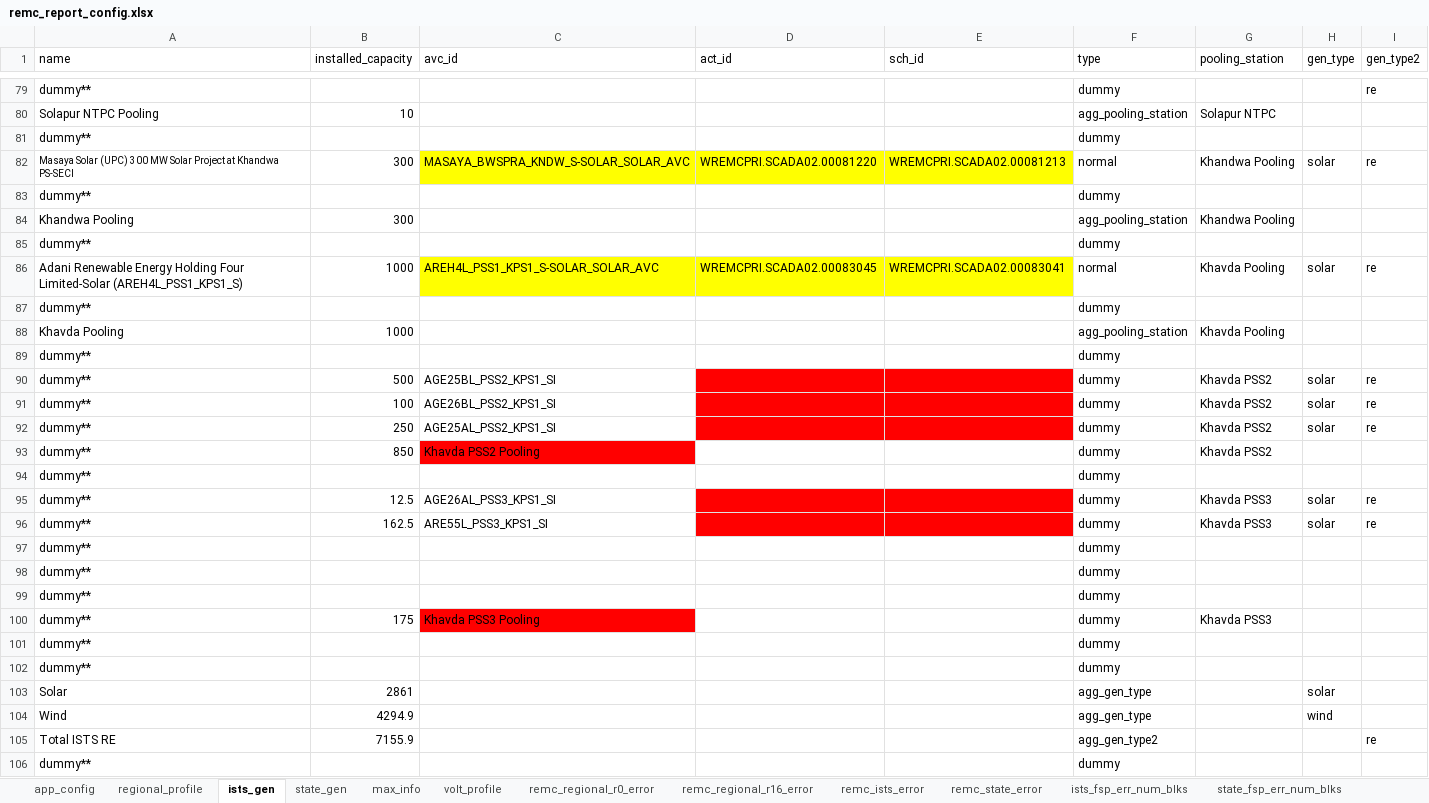
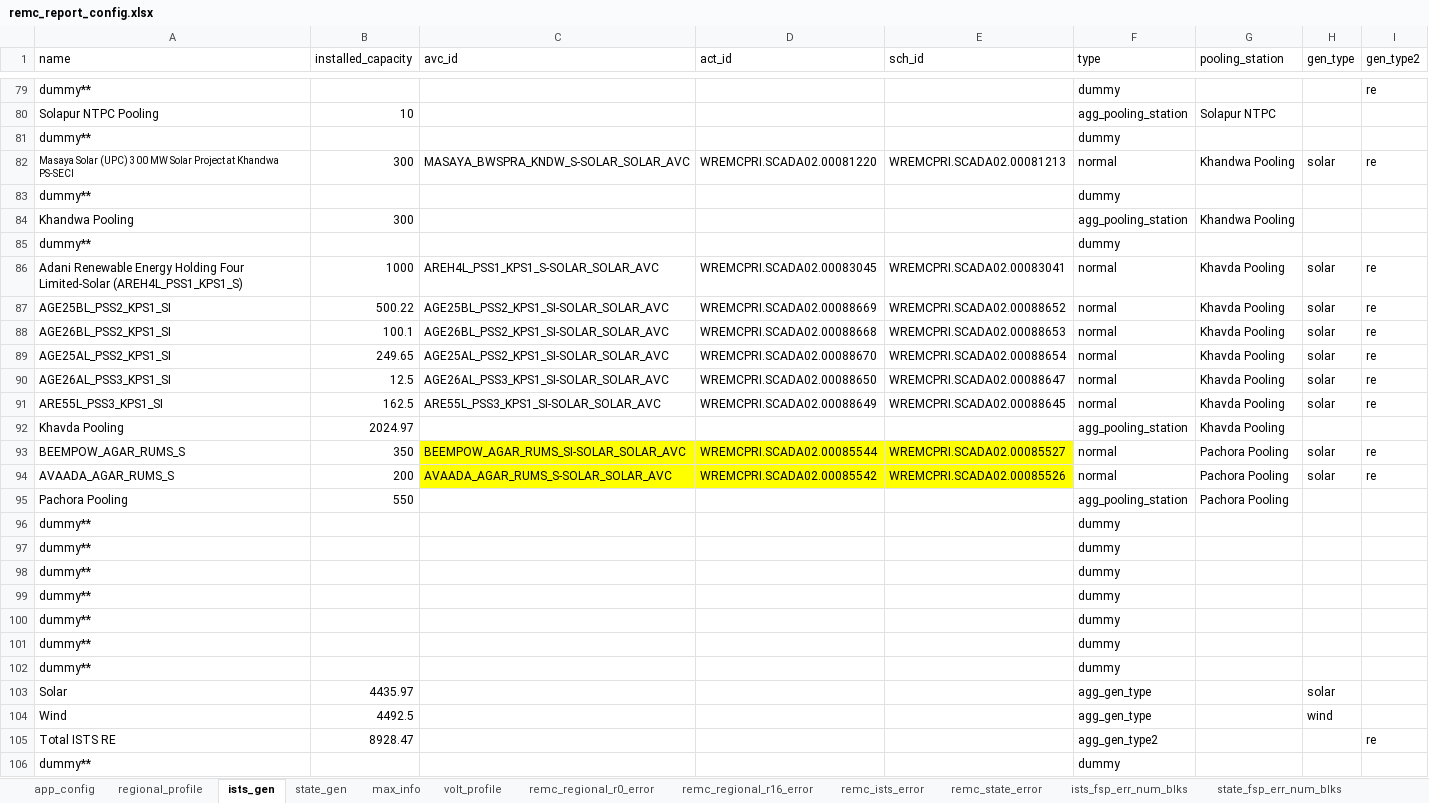
Before and after one commit to nagasudhirpulla/wrldc_remc_reports_generator, an Excel workbook: config/remc_report_config.xlsx, sheet ists_gen, drawn as a sheet; only a part is shown, gaps mark what is left out; values as stored, in another font and other column widths than the file's, no borders; removed rows and columns are numbered as before the commit, all else as after; the diff covers the shown part only; the diff names each change by its address in the sheet, - before the commit and + after, or states it on an @@ line.

```diff
--- a/config/remc_report_config.xlsx (sheet ists_gen)
+++ b/config/remc_report_config.xlsx (sheet ists_gen)
-C82:E82 fill: #FFFF00
+C82:E82 fill: none
-C86:E86 fill: #FFFF00
+C86:E86 fill: none
+row 87: AGE25BL_PSS2_KPS1_SI | 500.22 | AGE25BL_PSS2_KPS1_SI-SOLAR_SOLAR_AVC | WREMCPRI.SCADA02.00088669 | WREMCPRI.SCADA02.00088652 | normal | Khavda Pooling | solar | re
+row 88: AGE26BL_PSS2_KPS1_SI | 100.1 | AGE26BL_PSS2_KPS1_SI-SOLAR_SOLAR_AVC | WREMCPRI.SCADA02.00088668 | WREMCPRI.SCADA02.00088653 | normal | Khavda Pooling | solar | re
+row 89: AGE25AL_PSS2_KPS1_SI | 249.65 | AGE25AL_PSS2_KPS1_SI-SOLAR_SOLAR_AVC | WREMCPRI.SCADA02.00088670 | WREMCPRI.SCADA02.00088654 | normal | Khavda Pooling | solar | re
+row 90: AGE26AL_PSS3_KPS1_SI | 12.5 | AGE26AL_PSS3_KPS1_SI-SOLAR_SOLAR_AVC | WREMCPRI.SCADA02.00088650 | WREMCPRI.SCADA02.00088647 | normal | Khavda Pooling | solar | re
+row 91: ARE55L_PSS3_KPS1_SI | 162.5 | ARE55L_PSS3_KPS1_SI-SOLAR_SOLAR_AVC | WREMCPRI.SCADA02.00088649 | WREMCPRI.SCADA02.00088645 | normal | Khavda Pooling | solar | re
-B92 (installed_capacity): 1000
+B92 (installed_capacity): 2024.97
-row 90: dummy** | 500 | AGE25BL_PSS2_KPS1_SI |  |  | dummy | Khavda PSS2 | solar | re
-row 91: dummy** | 100 | AGE26BL_PSS2_KPS1_SI |  |  | dummy | Khavda PSS2 | solar | re
-row 92: dummy** | 250 | AGE25AL_PSS2_KPS1_SI |  |  | dummy | Khavda PSS2 | solar | re
-row 93: dummy** | 850 | Khavda PSS2 Pooling |  |  | dummy | Khavda PSS2
-row 94: dummy** |  |  |  |  | dummy
-row 95: dummy** | 12.5 | AGE26AL_PSS3_KPS1_SI |  |  | dummy | Khavda PSS3 | solar | re
-row 96: dummy** | 162.5 | ARE55L_PSS3_KPS1_SI |  |  | dummy | Khavda PSS3 | solar | re
+row 93: BEEMPOW_AGAR_RUMS_S | 350 | BEEMPOW_AGAR_RUMS_SI-SOLAR_SOLAR_AVC | WREMCPRI.SCADA02.00085544 | WREMCPRI.SCADA02.00085527 | normal | Pachora Pooling | solar | re
+row 94: AVAADA_AGAR_RUMS_S | 200 | AVAADA_AGAR_RUMS_S-SOLAR_SOLAR_AVC | WREMCPRI.SCADA02.00085542 | WREMCPRI.SCADA02.00085526 | normal | Pachora Pooling | solar | re
+row 95: Pachora Pooling | 550 |  |  |  | agg_pooling_station | Pachora Pooling
-row 100: dummy** | 175 | Khavda PSS3 Pooling |  |  | dummy | Khavda PSS3
@@ row 87 moved to row 101: dummy** @@
@@ row 89 moved to row 102: dummy** @@
-B103 (installed_capacity): 2861
+B103 (installed_capacity): 4435.97
-B104 (installed_capacity): 4294.9
+B104 (installed_capacity): 4492.5
-B105 (installed_capacity): 7155.9
+B105 (installed_capacity): 8928.47
```
Also changed, not shown: 1 added row, 1 removed row, 6 edited cells and cell formats elsewhere in this sheet, sheet max_info, sheet remc_ists_error, sheet ists_fsp_err_num_blks, sheet ists_fsp_rmse, sheet state_gen, sheet ists_da_forecast, 1 more sheet, formulas that keep their value.
